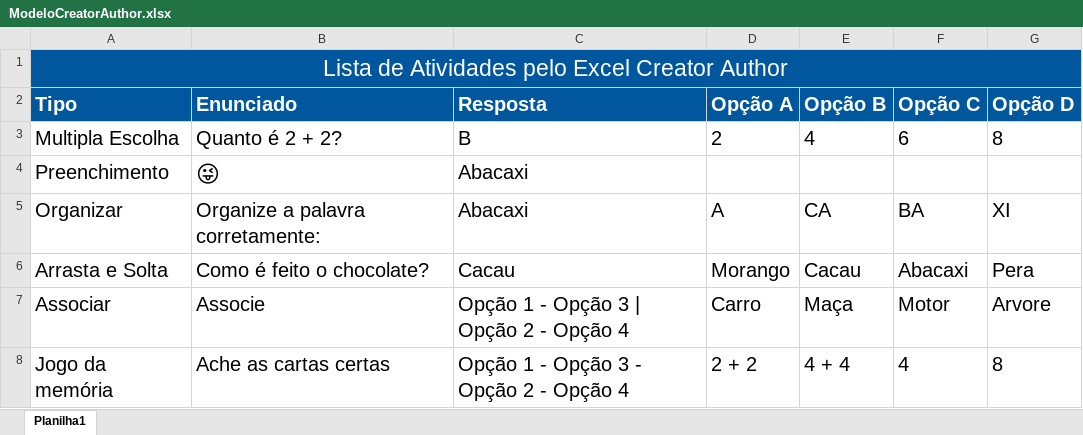
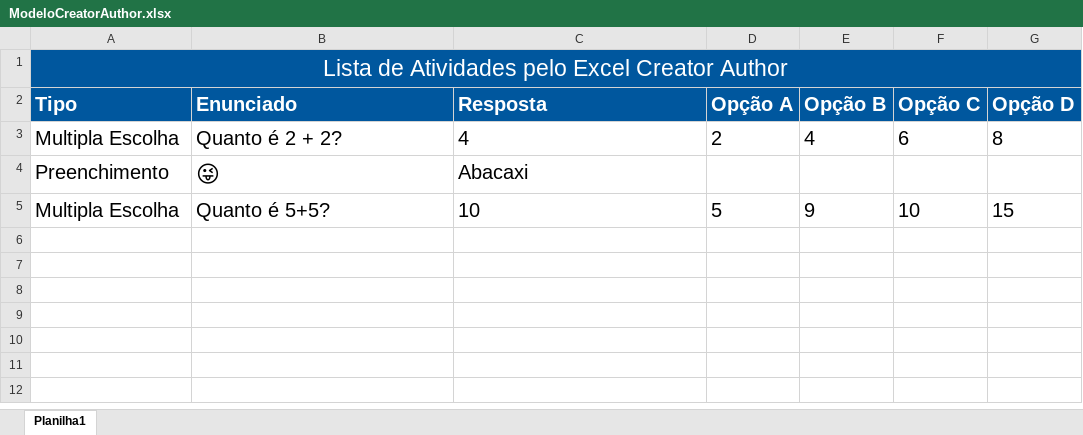
Before and after one commit to M3NT0Sz/ExcelNode, an Excel workbook: ModeloCreatorAuthor.xlsx, sheet Planilha1, drawn as a sheet; values as stored, in another font and other column widths than the file's, no borders; removed rows and columns are numbered as before the commit, all else as after; the diff names each change by its address in the sheet, - before the commit and + after, or states it on an @@ line.

```diff
--- a/ModeloCreatorAuthor.xlsx (sheet Planilha1)
+++ b/ModeloCreatorAuthor.xlsx (sheet Planilha1)
-C3 (Resposta): B
+C3 (Resposta): 4
-row 5: Organizar | Organize a palavra corretamente: | Abacaxi | A | CA | BA | XI
-row 6: Arrasta e Solta | Como é feito o chocolate? | Cacau | Morango | Cacau | Abacaxi | Pera
-row 7: Associar | Associe | Opção 1 - Opção 3 | Opção 2 - Opção 4 | Carro | Maça | Motor | Arvore
-row 8: Jogo da memória | Ache as cartas certas | Opção 1 - Opção 3 - Opção 2 - Opção 4 | 2 + 2 | 4 + 4 | 4 | 8
+row 5: Multipla Escolha | Quanto é 5+5? | 10 | 5 | 9 | 10 | 15
```
Also changed, not shown: 2 other files.
